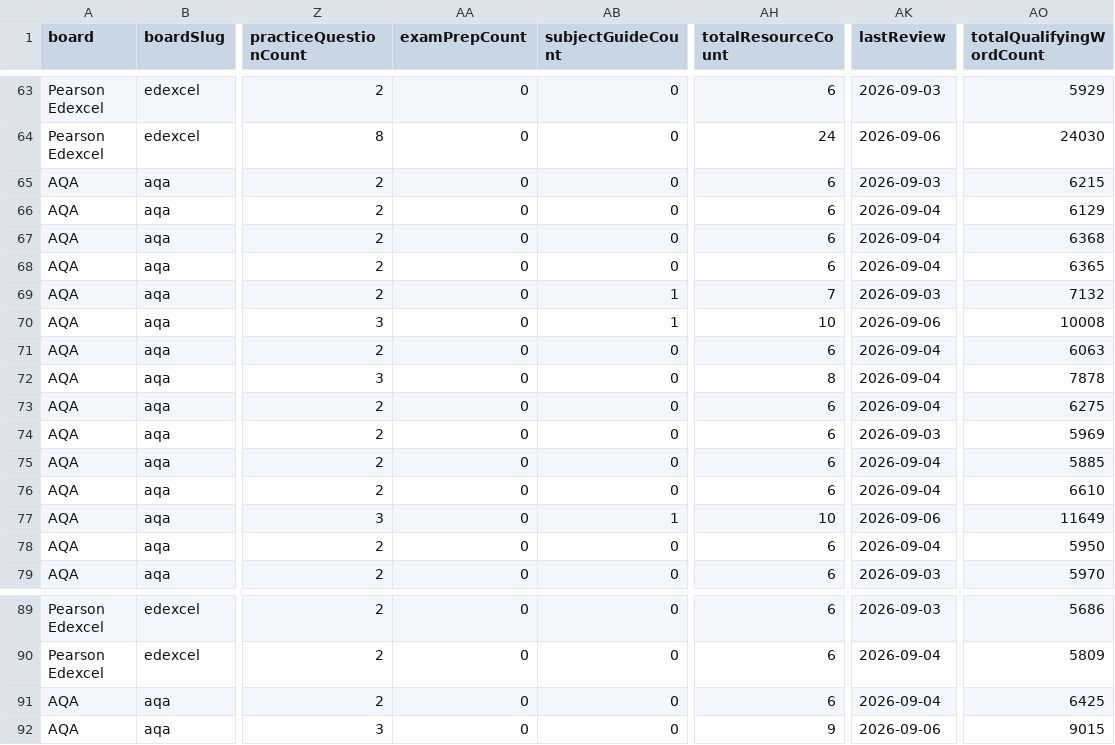
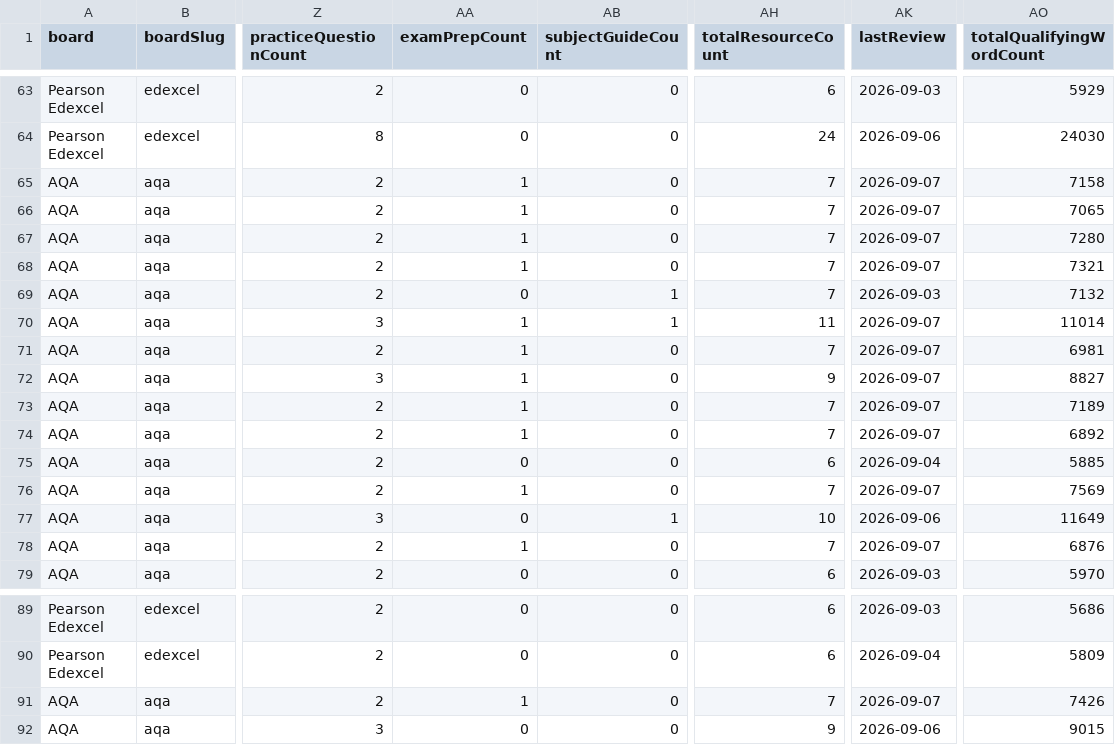
Before and after one commit to Nouman1608/MB, a CSV file: docs/reports/academic-coverage-report-v1.2.csv, drawn as a sheet; only a part is shown, gaps mark what is left out; the diff covers the shown part only; the diff names each change by its address in the sheet, - before the commit and + after, or states it on an @@ line.

Commit message:
chore: regenerate redirects and coverage report after merging upstream exam-preparation content

```diff
--- a/docs/reports/academic-coverage-report-v1.2.csv
+++ b/docs/reports/academic-coverage-report-v1.2.csv
-AA65:AA68 (examPrepCount): 0
+AA65:AA68 (examPrepCount): 1
-AH65:AH68 (totalResourceCount): 6
+AH65:AH68 (totalResourceCount): 7
-AK65 (lastReview): 2026-09-03
+AK65 (lastReview): 2026-09-07
-AO65 (totalQualifyingWordCount): 6215
+AO65 (totalQualifyingWordCount): 7158
-AK66:AK68 (lastReview): 2026-09-04
+AK66:AK68 (lastReview): 2026-09-07
-AO66 (totalQualifyingWordCount): 6129
+AO66 (totalQualifyingWordCount): 7065
-AO67 (totalQualifyingWordCount): 6368
+AO67 (totalQualifyingWordCount): 7280
-AO68 (totalQualifyingWordCount): 6365
+AO68 (totalQualifyingWordCount): 7321
-AA70:AA74 (examPrepCount): 0
+AA70:AA74 (examPrepCount): 1
-AH70 (totalResourceCount): 10
+AH70 (totalResourceCount): 11
-AK70 (lastReview): 2026-09-06
+AK70 (lastReview): 2026-09-07
-AO70 (totalQualifyingWordCount): 10008
+AO70 (totalQualifyingWordCount): 11014
-AH71 (totalResourceCount): 6
+AH71 (totalResourceCount): 7
-AK71:AK73 (lastReview): 2026-09-04
+AK71:AK73 (lastReview): 2026-09-07
-AO71 (totalQualifyingWordCount): 6063
+AO71 (totalQualifyingWordCount): 6981
-AH72 (totalResourceCount): 8
+AH72 (totalResourceCount): 9
-AO72 (totalQualifyingWordCount): 7878
+AO72 (totalQualifyingWordCount): 8827
-AH73:AH74 (totalResourceCount): 6
+AH73:AH74 (totalResourceCount): 7
-AO73 (totalQualifyingWordCount): 6275
+AO73 (totalQualifyingWordCount): 7189
-AK74 (lastReview): 2026-09-03
+AK74 (lastReview): 2026-09-07
-AO74 (totalQualifyingWordCount): 5969
+AO74 (totalQualifyingWordCount): 6892
-AA76 (examPrepCount): 0
+AA76 (examPrepCount): 1
-AH76 (totalResourceCount): 6
+AH76 (totalResourceCount): 7
-AK76 (lastReview): 2026-09-04
+AK76 (lastReview): 2026-09-07
-AO76 (totalQualifyingWordCount): 6610
+AO76 (totalQualifyingWordCount): 7569
-AA78 (examPrepCount): 0
+AA78 (examPrepCount): 1
-AH78 (totalResourceCount): 6
+AH78 (totalResourceCount): 7
-AK78 (lastReview): 2026-09-04
+AK78 (lastReview): 2026-09-07
-AO78 (totalQualifyingWordCount): 5950
+AO78 (totalQualifyingWordCount): 6876
-AA91 (examPrepCount): 0
+AA91 (examPrepCount): 1
-AH91 (totalResourceCount): 6
+AH91 (totalResourceCount): 7
-AK91 (lastReview): 2026-09-04
+AK91 (lastReview): 2026-09-07
-AO91 (totalQualifyingWordCount): 6425
+AO91 (totalQualifyingWordCount): 7426
```
Also changed, not shown: 12 edited cells elsewhere in this file, 1 other file.
